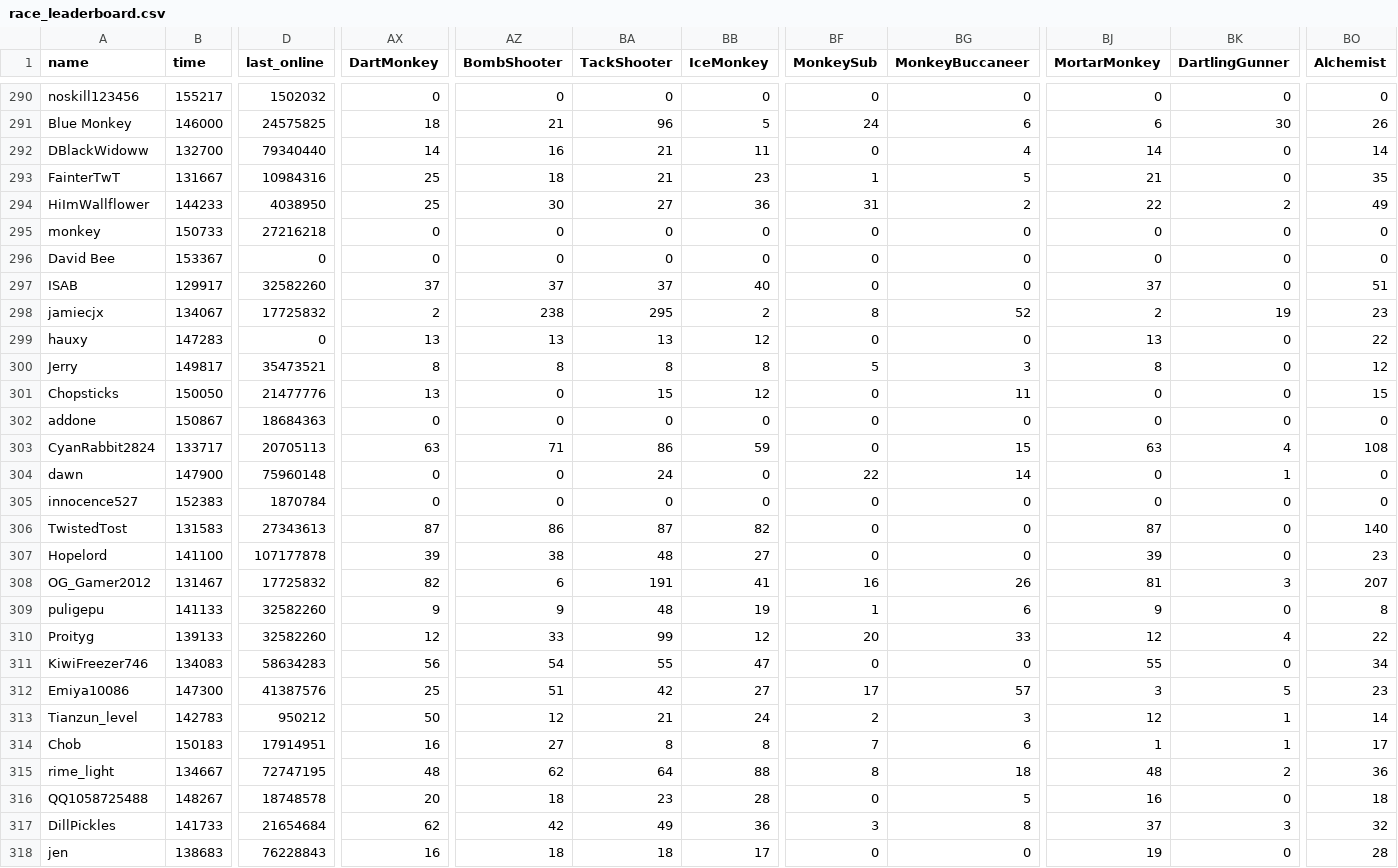
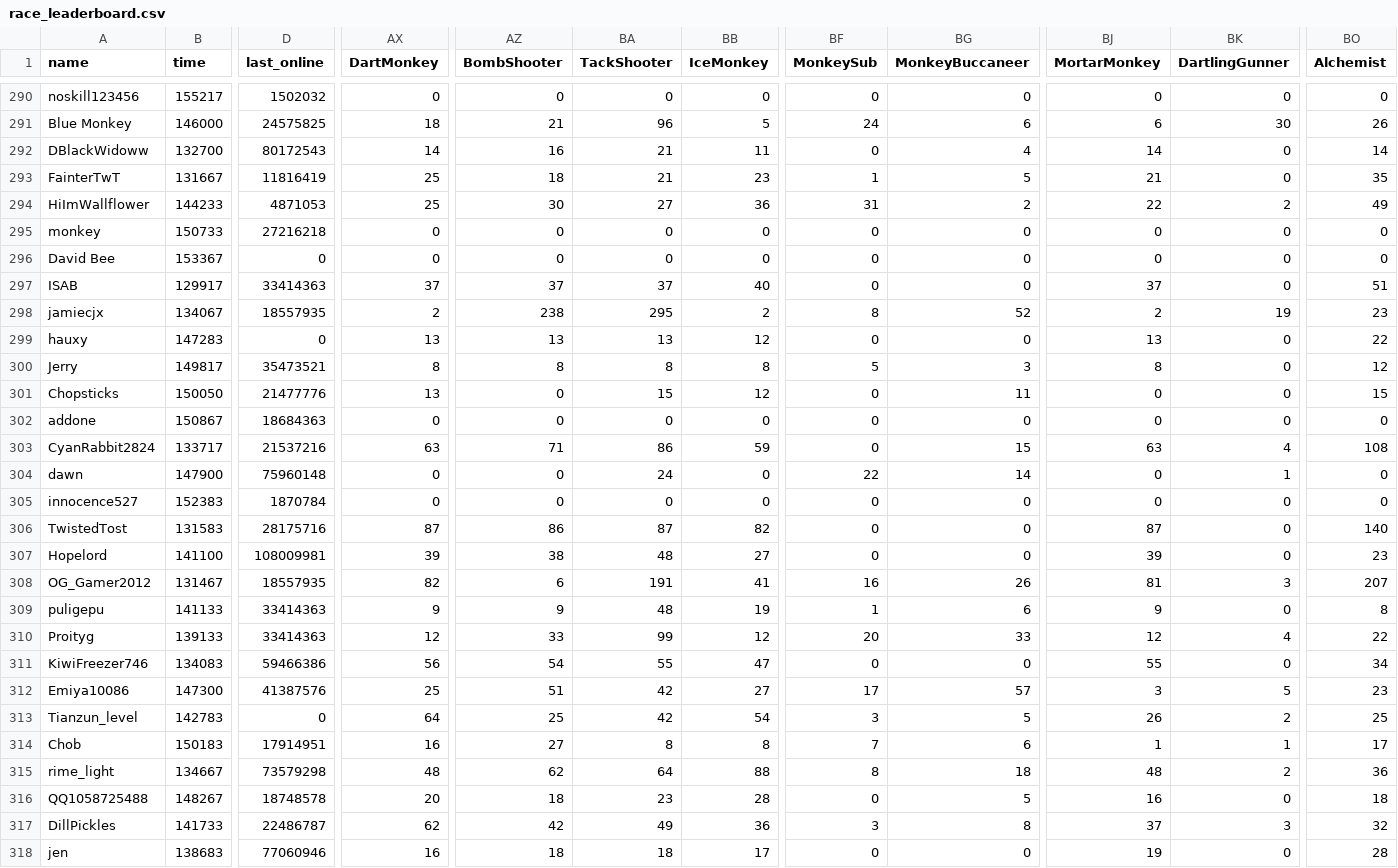
Before and after one commit to ducanup01/btd6race, a CSV file: race_leaderboard.csv, drawn as a sheet; only a part is shown, gaps mark what is left out; the diff covers the shown part only; the diff names each change by its address in the sheet, - before the commit and + after, or states it on an @@ line.

Commit message:
automatic updater

```diff
--- a/race_leaderboard.csv
+++ b/race_leaderboard.csv
-D292 (last_online): 79340440
+D292 (last_online): 80172543
-D293 (last_online): 10984316
+D293 (last_online): 11816419
-D294 (last_online): 4038950
+D294 (last_online): 4871053
-D297 (last_online): 32582260
+D297 (last_online): 33414363
-D298 (last_online): 17725832
+D298 (last_online): 18557935
-D303 (last_online): 20705113
+D303 (last_online): 21537216
-D306 (last_online): 27343613
+D306 (last_online): 28175716
-D307 (last_online): 107177878
+D307 (last_online): 108009981
-D308 (last_online): 17725832
+D308 (last_online): 18557935
-D309:D310 (last_online): 32582260
+D309:D310 (last_online): 33414363
-D311 (last_online): 58634283
+D311 (last_online): 59466386
-D313 (last_online): 950212
+D313 (last_online): 0
-AX313 (DartMonkey): 50
+AX313 (DartMonkey): 64
-AZ313 (BombShooter): 12
+AZ313 (BombShooter): 25
-BA313 (TackShooter): 21
+BA313 (TackShooter): 42
-BB313 (IceMonkey): 24
+BB313 (IceMonkey): 54
-BF313 (MonkeySub): 2
+BF313 (MonkeySub): 3
-BG313 (MonkeyBuccaneer): 3
+BG313 (MonkeyBuccaneer): 5
-BJ313 (MortarMonkey): 12
+BJ313 (MortarMonkey): 26
-BK313 (DartlingGunner): 1
+BK313 (DartlingGunner): 2
-BO313 (Alchemist): 14
+BO313 (Alchemist): 25
-D315 (last_online): 72747195
+D315 (last_online): 73579298
-D317 (last_online): 21654684
+D317 (last_online): 22486787
-D318 (last_online): 76228843
+D318 (last_online): 77060946
```
Also changed, not shown: 167 edited cells elsewhere in this file.
